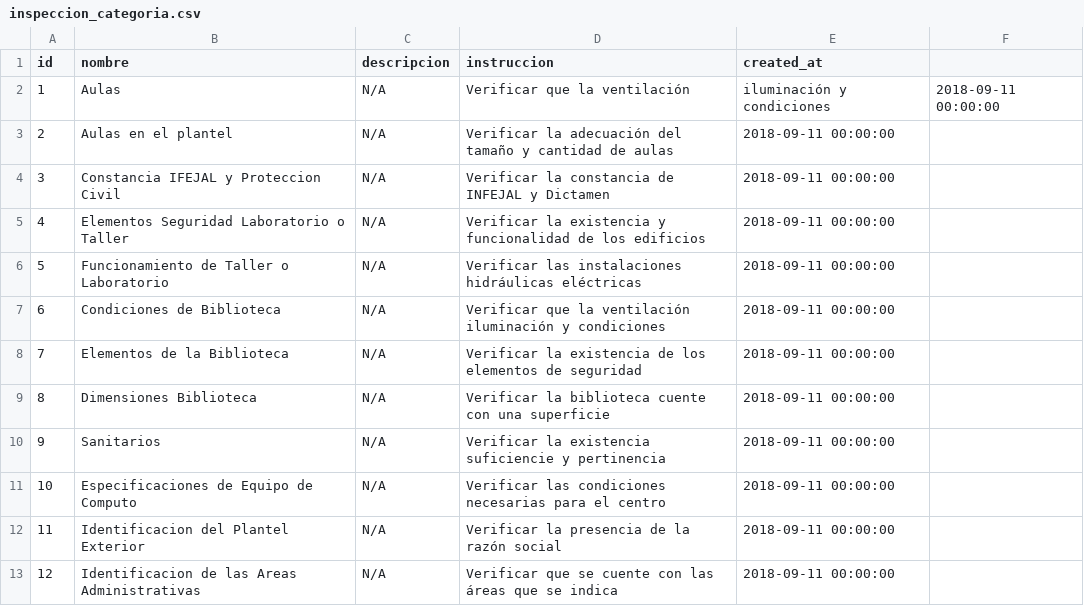
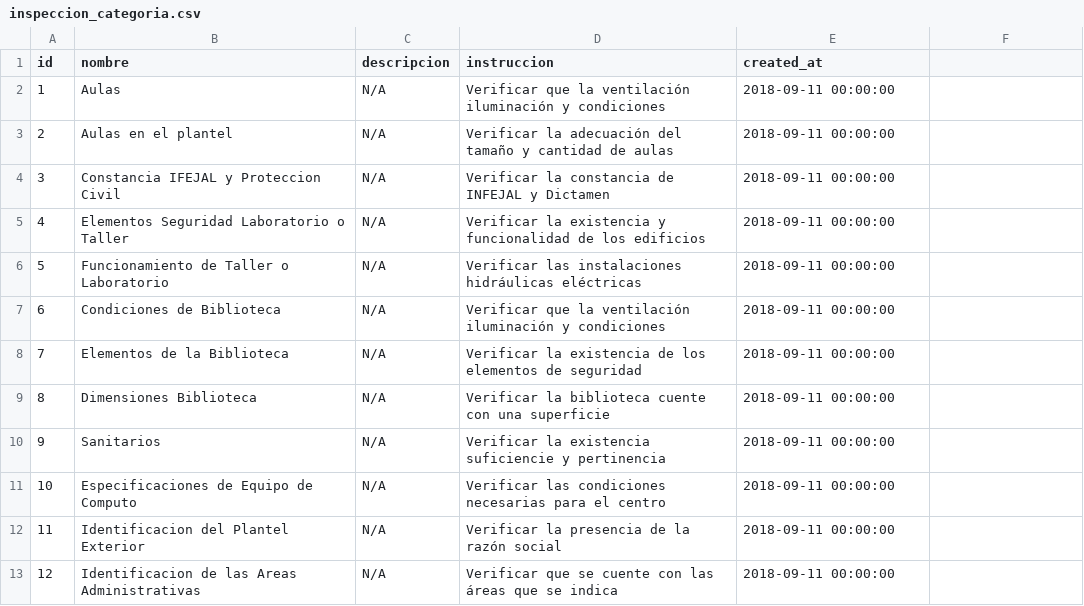
Before and after one commit to subsesjal/siiges-services, a CSV file: packages/core/src/drivers/db/CSVFiles/inspeccion_categoria.csv, drawn as a sheet.

Commit message:
feat(inspecciones): created csv inspecciones

```diff
--- a/packages/core/src/drivers/db/CSVFiles/inspeccion_categoria.csv
+++ b/packages/core/src/drivers/db/CSVFiles/inspeccion_categoria.csv
@@ -1,3 +1,3 @@
 id,nombre,descripcion,instruccion,created_at
-1,Aulas,N/A,Verificar que la ventilación, iluminación y condiciones,2018-09-11 00:00:00
+1,Aulas,N/A,Verificar que la ventilación iluminación y condiciones,2018-09-11 00:00:00
 2,Aulas en el plantel,N/A,Verificar la adecuación del tamaño y cantidad de aulas,2018-09-11 00:00:00
```
